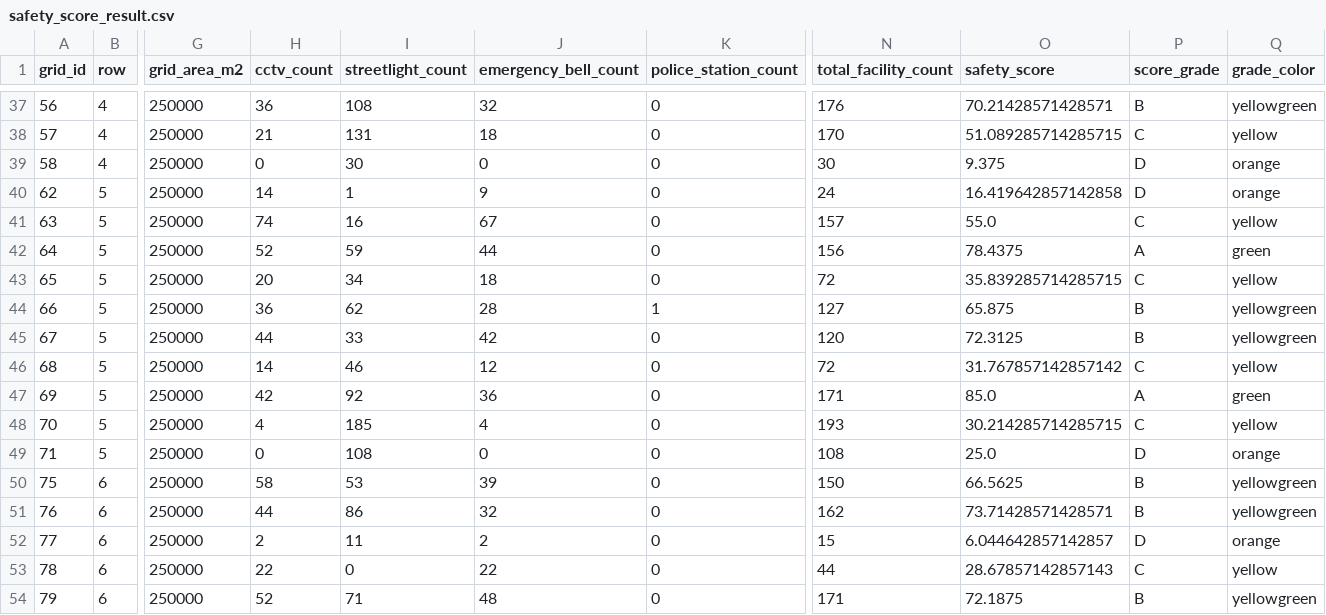
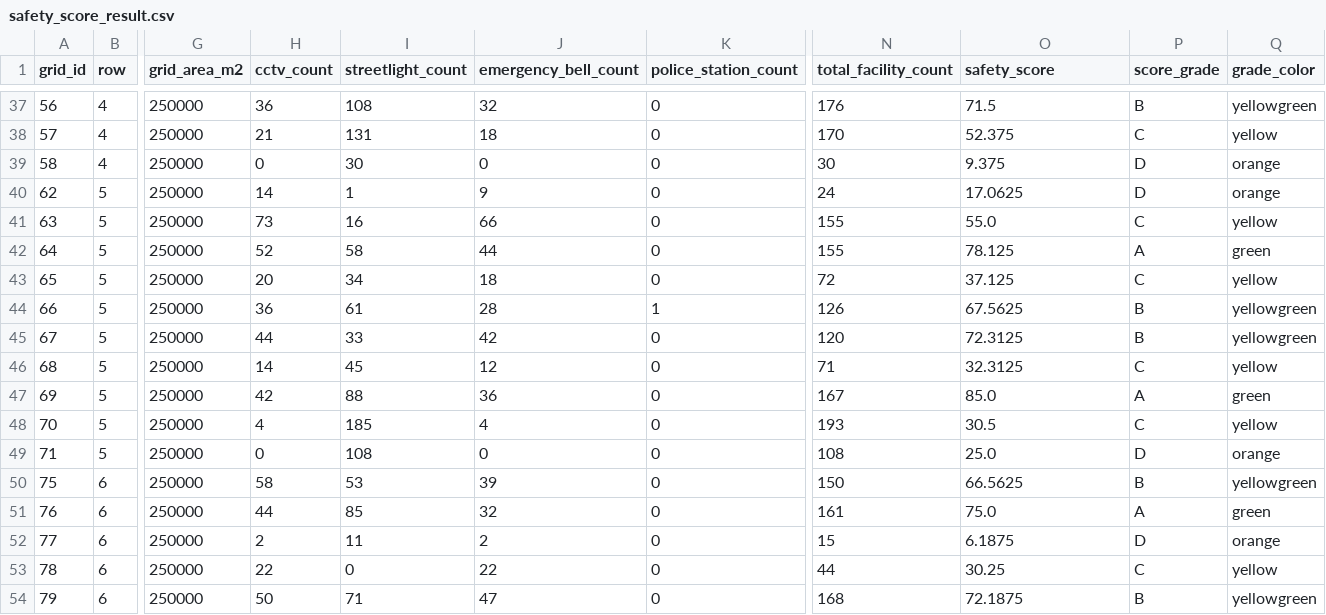
Before and after one commit to ga-in12/safety-walk-map, a CSV file: data/processed/safety_score_result.csv, drawn as a sheet; only a part is shown, gaps mark what is left out; the diff covers the shown part only; the diff names each change by its address in the sheet, - before the commit and + after, or states it on an @@ line.

Commit message:
Update safety_score_result.csv

```diff
--- a/data/processed/safety_score_result.csv
+++ b/data/processed/safety_score_result.csv
-O37 (safety_score): 70.21428571428571
+O37 (safety_score): 71.5
-O38 (safety_score): 51.089285714285715
+O38 (safety_score): 52.375
-O40 (safety_score): 16.419642857142858
+O40 (safety_score): 17.0625
-H41 (cctv_count): 74
+H41 (cctv_count): 73
-J41 (emergency_bell_count): 67
+J41 (emergency_bell_count): 66
-N41 (total_facility_count): 157
+N41 (total_facility_count): 155
-I42 (streetlight_count): 59
+I42 (streetlight_count): 58
-N42 (total_facility_count): 156
+N42 (total_facility_count): 155
-O42 (safety_score): 78.4375
+O42 (safety_score): 78.125
-O43 (safety_score): 35.839285714285715
+O43 (safety_score): 37.125
-I44 (streetlight_count): 62
+I44 (streetlight_count): 61
-N44 (total_facility_count): 127
+N44 (total_facility_count): 126
-O44 (safety_score): 65.875
+O44 (safety_score): 67.5625
-I46 (streetlight_count): 46
+I46 (streetlight_count): 45
-N46 (total_facility_count): 72
+N46 (total_facility_count): 71
-O46 (safety_score): 31.767857142857142
+O46 (safety_score): 32.3125
-I47 (streetlight_count): 92
+I47 (streetlight_count): 88
-N47 (total_facility_count): 171
+N47 (total_facility_count): 167
-O48 (safety_score): 30.214285714285715
+O48 (safety_score): 30.5
-I51 (streetlight_count): 86
+I51 (streetlight_count): 85
-N51 (total_facility_count): 162
+N51 (total_facility_count): 161
-O51 (safety_score): 73.71428571428571
+O51 (safety_score): 75.0
-P51 (score_grade): B
+P51 (score_grade): A
-Q51 (grade_color): yellowgreen
+Q51 (grade_color): green
-O52 (safety_score): 6.044642857142857
+O52 (safety_score): 6.1875
-O53 (safety_score): 28.67857142857143
+O53 (safety_score): 30.25
-H54 (cctv_count): 52
+H54 (cctv_count): 50
-J54 (emergency_bell_count): 48
+J54 (emergency_bell_count): 47
-N54 (total_facility_count): 171
+N54 (total_facility_count): 168
```
Also changed, not shown: 67 edited cells elsewhere in this file.
